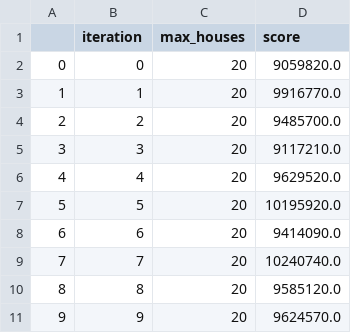
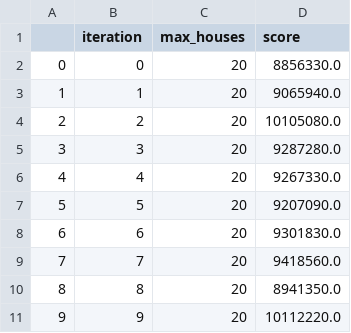
Before and after one commit to JopRijks/AmstelHague-Beckstraat-boys, a CSV file: results/10-20-random.csv, drawn as a sheet.

```diff
--- a/results/10-20-random.csv
+++ b/results/10-20-random.csv
@@ -1,11 +1,11 @@
 ,iteration,max_houses,score
-0,0,20,9059820.0
-1,1,20,9916770.0
-2,2,20,9485700.0
-3,3,20,9117210.0
-4,4,20,9629520.0
-5,5,20,10195920.0
-6,6,20,9414090.0
-7,7,20,10240740.0
-8,8,20,9585120.0
-9,9,20,9624570.0
+0,0,20,8856330.0
+1,1,20,9065940.0
+2,2,20,10105080.0
+3,3,20,9287280.0
+4,4,20,9267330.0
+5,5,20,9207090.0
+6,6,20,9301830.0
+7,7,20,9418560.0
+8,8,20,8941350.0
+9,9,20,10112220.0
```
Also changed, not shown: output.csv, 3 other files.
